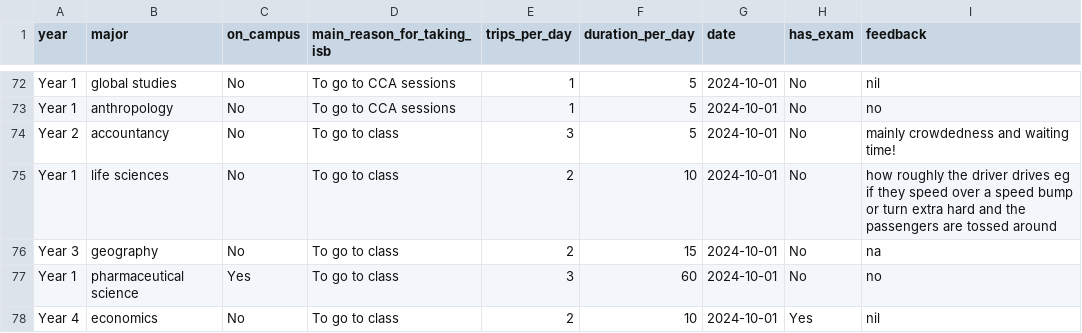
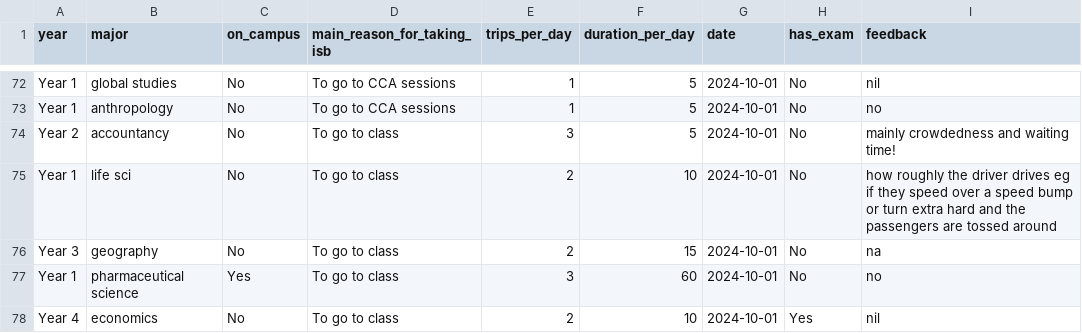
Before and after one commit to chiabingxuan/DSA3101-Group-Project, a CSV file: data/cleaned_other_feedback_data.csv, drawn as a sheet; only a part is shown, gaps mark what is left out; the diff covers the shown part only.

```diff
--- a/data/cleaned_other_feedback_data.csv
+++ b/data/cleaned_other_feedback_data.csv
@@ -74,3 +74,3 @@ Year 1,anthropology,No,To go to CCA sessions,1,5,2024-10-01,No,no
 Year 2,accountancy,No,To go to class,3,5,2024-10-01,No,mainly crowdedness and waiting time!
-Year 1,life sciences,No,To go to class,2,10,2024-10-01,No,how roughly the driver drives eg if they speed over a speed bump or turn extra hard and the passengers are tossed around
+Year 1,life sci,No,To go to class,2,10,2024-10-01,No,how roughly the driver drives eg if they speed over a speed bump or turn extra hard and the passengers are tossed around
 Year 3,geography,No,To go to class,2,15,2024-10-01,No,na
```
Also changed, not shown: 8 edited cells elsewhere in this file, data/cleaned_trip_data.csv, 2 other files.
